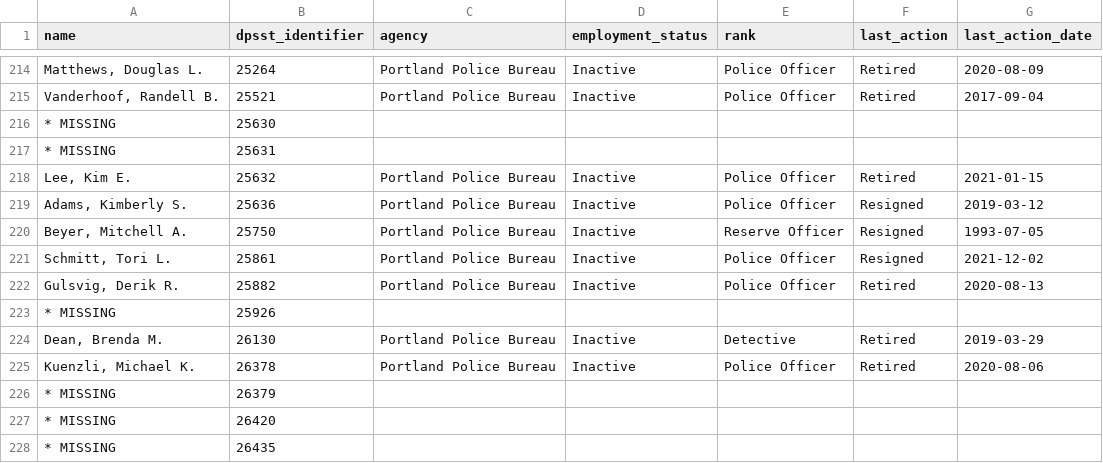
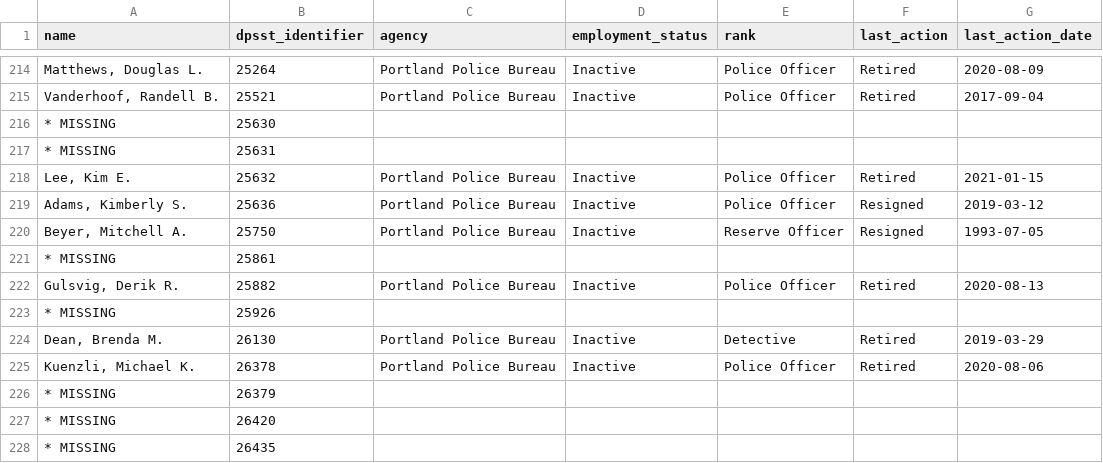
Before and after one commit to PDX-Police-Accountability/dpsst-data, a TSV file: officers/summary/officer-transcripts.tsv, drawn as a sheet; only a part is shown, gaps mark what is left out.

```diff
--- a/officers/summary/officer-transcripts.tsv
+++ b/officers/summary/officer-transcripts.tsv
@@ -220,3 +220,3 @@ Adams, Kimberly S.	25636	Portland Police Bureau	Inactive	Police Officer	Resigned
 Beyer, Mitchell A.	25750	Portland Police Bureau	Inactive	Reserve Officer	Resigned	1993-07-05
-Schmitt, Tori L.	25861	Portland Police Bureau	Inactive	Police Officer	Resigned	2021-12-02
+* MISSING	25861	""	""	""	""	""
 Gulsvig, Derik R.	25882	Portland Police Bureau	Inactive	Police Officer	Retired	2020-08-13
```
Also changed, not shown: officers/summary/officer-transcripts-inactive.tsv, 12 other files.
